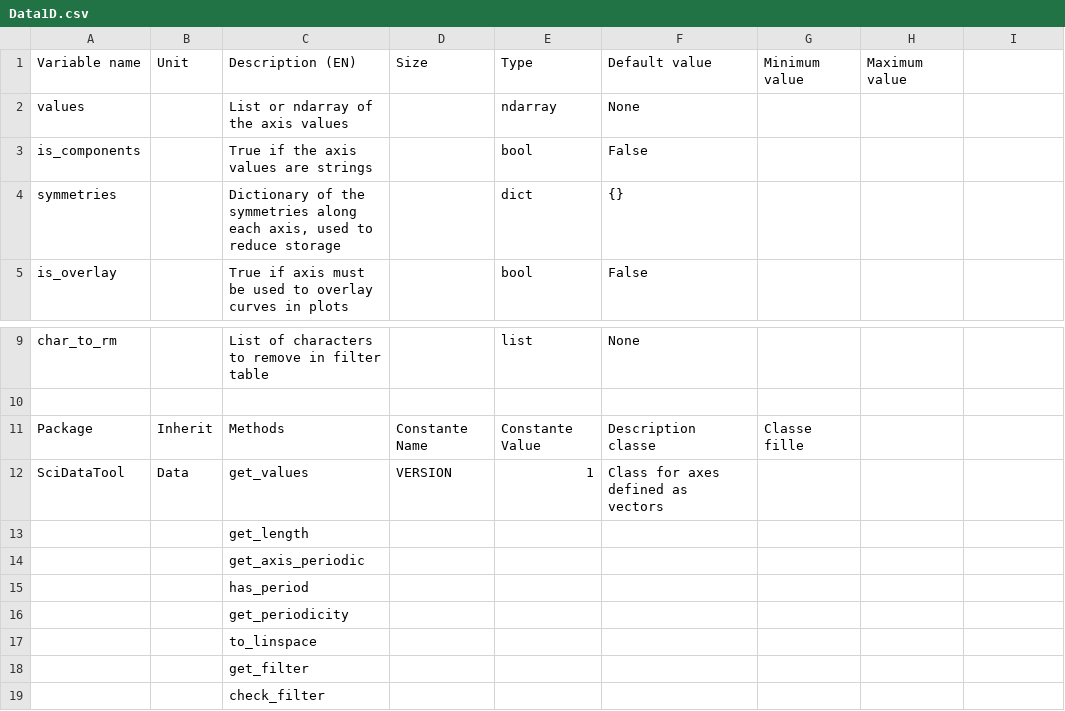
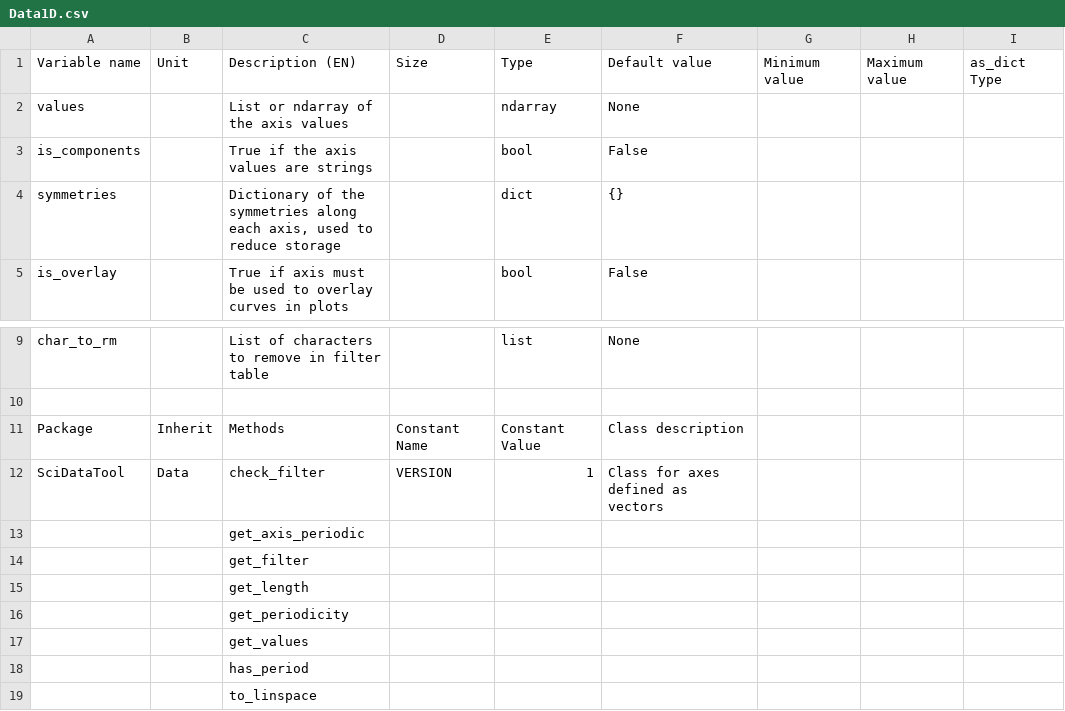
Before and after one commit to EmileDvs/pyleecan, a CSV file: src/pyleecan/Generator/ClassesRef/SciDataTool/Data1D.csv, drawn as a sheet; only a part is shown, gaps mark what is left out; removed rows and columns are numbered as before the commit, all else as after; the diff names each change by its address in the sheet, - before the commit and + after, or states it on an @@ line.

```diff
--- a/src/pyleecan/Generator/ClassesRef/SciDataTool/Data1D.csv
+++ b/src/pyleecan/Generator/ClassesRef/SciDataTool/Data1D.csv
-I1: (empty)
+I1: as_dict Type
-D11: Constante Name
+D11: Constant Name
-E11: Constante Value
+E11: Constant Value
-F11: Description classe
+F11: Class description
-G11: Classe fille
+G11: (empty)
-C12: get_values
+C12: check_filter
+row 13:  |  | get_axis_periodic
@@ row 18 moved to row 14: get_filter @@
-C17: get_axis_periodic
+C17: get_values
-row 19:  |  | check_filter
```
Also changed, not shown: src/pyleecan/Generator/ClassesRef/SciDataTool/Data.csv, src/pyleecan/Generator/ClassesRef/SciDataTool/DataLinspace.csv, 17 other files.
